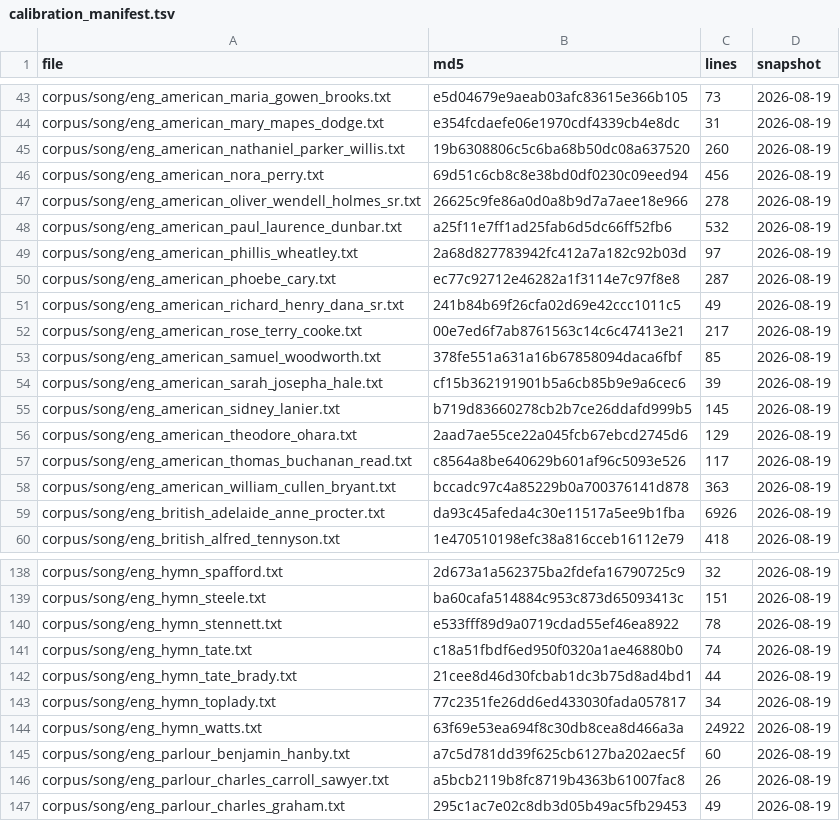
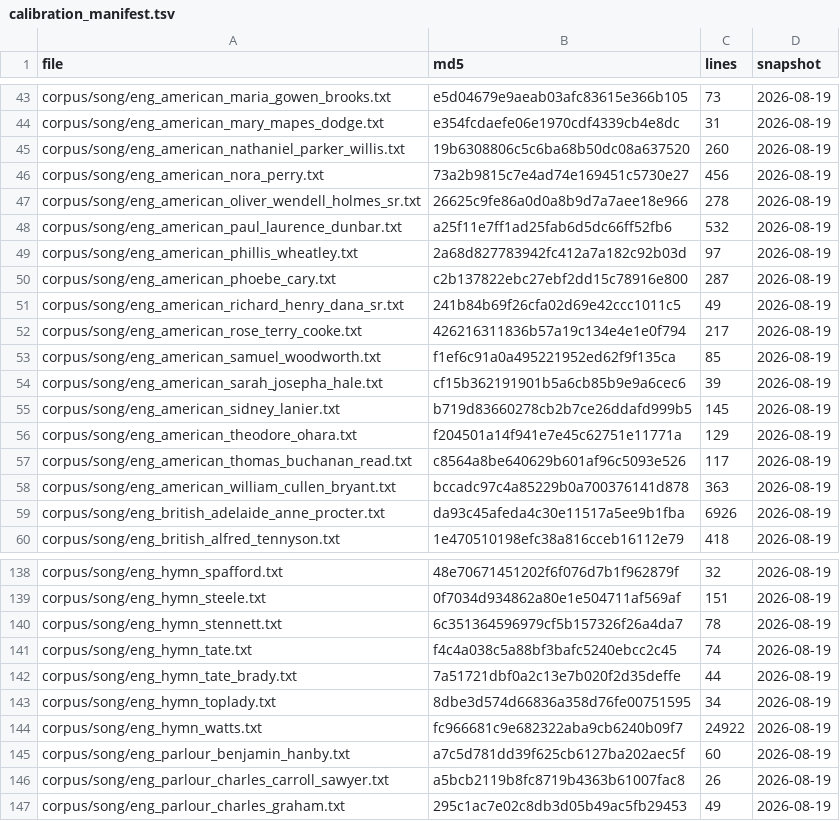
Before and after one commit to WeningerII/CodexMusica, a TSV file: lyric-harness/data/calibration_manifest.tsv, drawn as a sheet; only a part is shown, gaps mark what is left out; the diff covers the shown part only; the diff names each change by its address in the sheet, - before the commit and + after, or states it on an @@ line.

```diff
--- a/lyric-harness/data/calibration_manifest.tsv
+++ b/lyric-harness/data/calibration_manifest.tsv
-B46 (md5): 69d51c6cb8c8e38bd0df0230c09eed94
+B46 (md5): 73a2b9815c7e4ad74e169451c5730e27
-B50 (md5): ec77c92712e46282a1f3114e7c97f8e8
+B50 (md5): c2b137822ebc27ebf2dd15c78916e800
-B52 (md5): 00e7ed6f7ab8761563c14c6c47413e21
+B52 (md5): 426216311836b57a19c134e4e1e0f794
-B53 (md5): 378fe551a631a16b67858094daca6fbf
+B53 (md5): f1ef6c91a0a495221952ed62f9f135ca
-B56 (md5): 2aad7ae55ce22a045fcb67ebcd2745d6
+B56 (md5): f204501a14f941e7e45c62751e11771a
-B138 (md5): 2d673a1a562375ba2fdefa16790725c9
+B138 (md5): 48e70671451202f6f076d7b1f962879f
-B139 (md5): ba60cafa514884c953c873d65093413c
+B139 (md5): 0f7034d934862a80e1e504711af569af
-B140 (md5): e533fff89d9a0719cdad55ef46ea8922
+B140 (md5): 6c351364596979cf5b157326f26a4da7
-B141 (md5): c18a51fbdf6ed950f0320a1ae46880b0
+B141 (md5): f4c4a038c5a88bf3bafc5240ebcc2c45
-B142 (md5): 21cee8d46d30fcbab1dc3b75d8ad4bd1
+B142 (md5): 7a51721dbf0a2c13e7b020f2d35deffe
-B143 (md5): 77c2351fe26dd6ed433030fada057817
+B143 (md5): 8dbe3d574d66836a358d76fe00751595
-B144 (md5): 63f69e53ea694f8c30db8cea8d466a3a
+B144 (md5): fc966681c9e682322aba9cb6240b09f7
```
Also changed, not shown: 39 edited cells elsewhere in this file, lyric-harness/data/sources.tsv, 52 other files.
